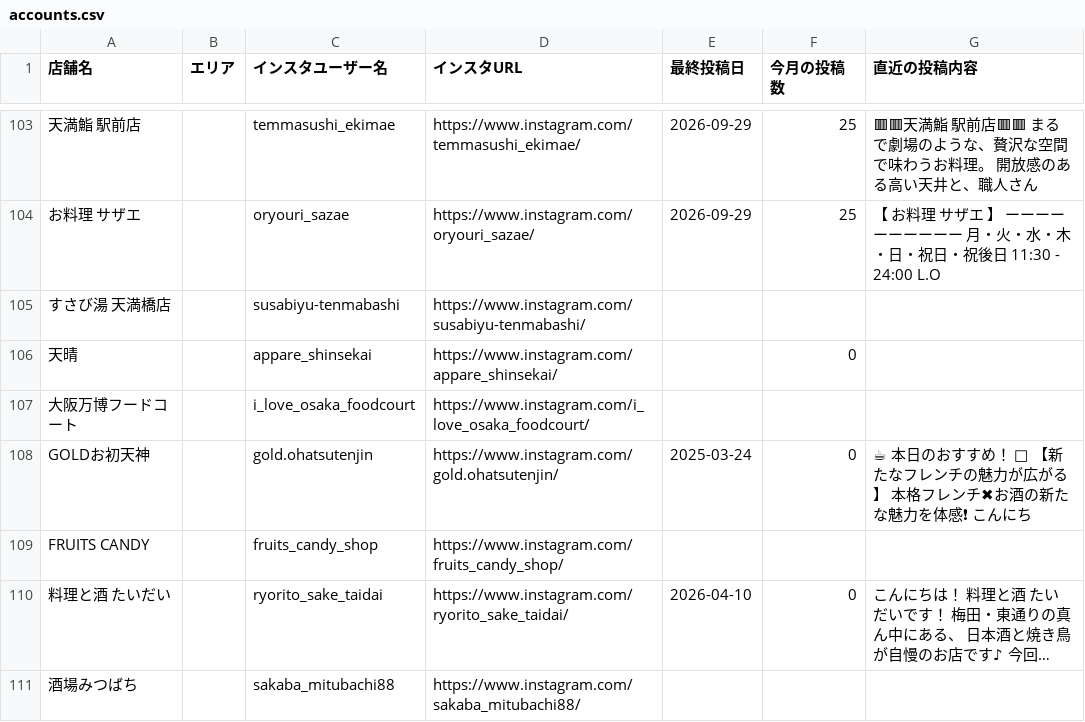
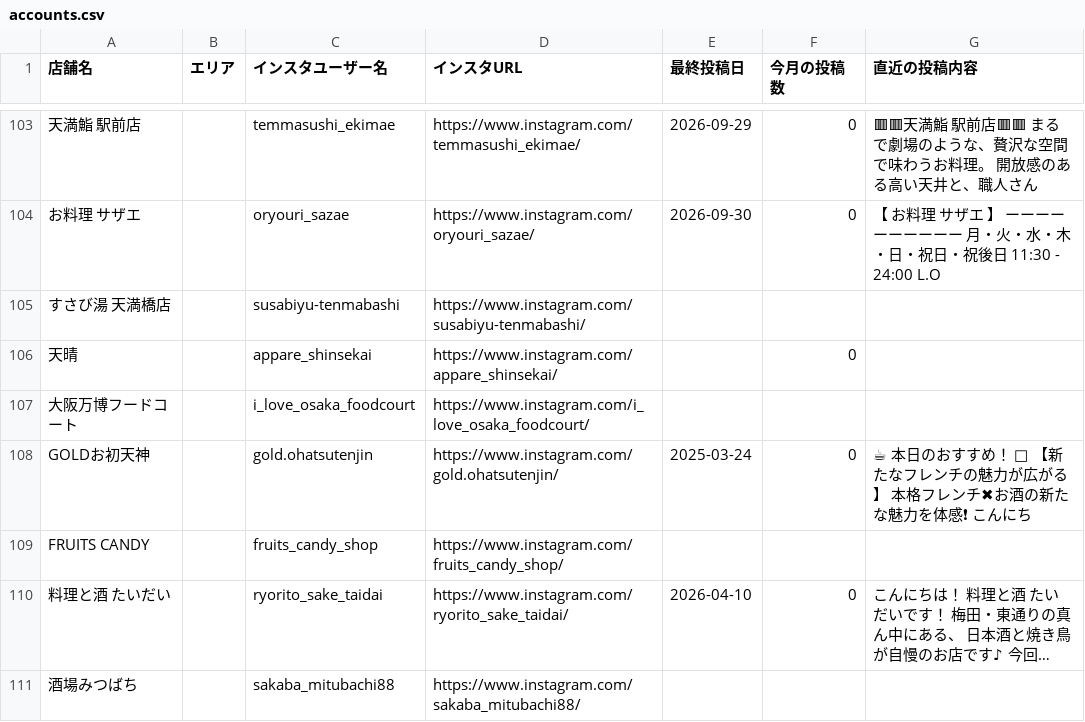
Before and after one commit to hassinxkato-hash/insta-dashboard, a CSV file: accounts.csv, drawn as a sheet; only a part is shown, gaps mark what is left out; long unchanged cells end in …; the diff covers the shown part only; the diff names each change by its address in the sheet, - before the commit and + after, or states it on an @@ line.

```diff
--- a/accounts.csv
+++ b/accounts.csv
-F103:F104 (今月の投稿数): 25
+F103:F104 (今月の投稿数): 0
-E104 (最終投稿日): 2026-09-29
+E104 (最終投稿日): 2026-09-30
```
Also changed, not shown: 113 edited cells elsewhere in this file, 1 other file.
